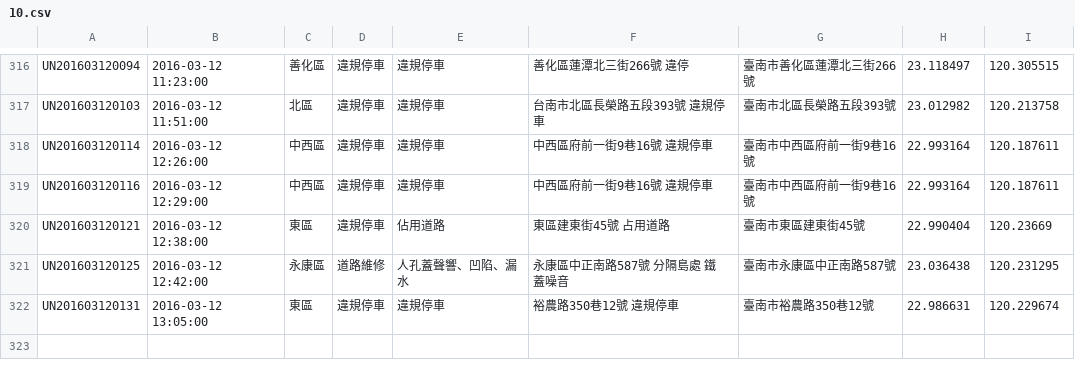
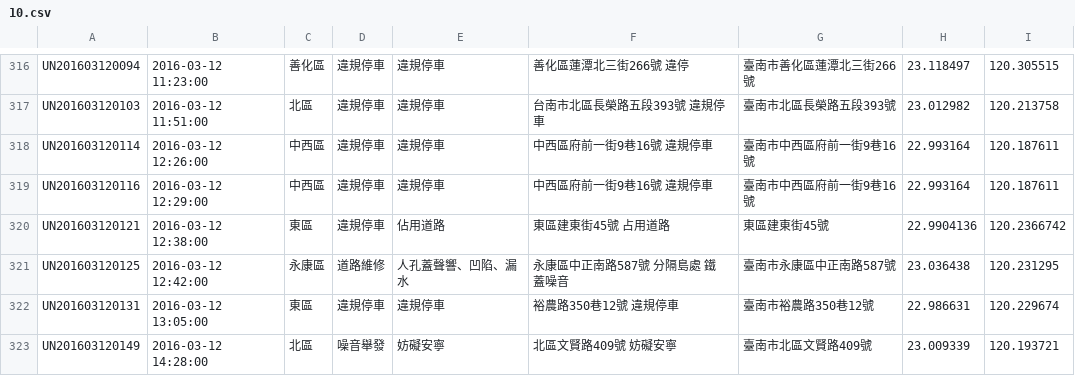
Before and after one commit to kiang/tainan_1999_map, a CSV file: data/2016/10.csv, drawn as a sheet; only a part is shown, gaps mark what is left out.

```diff
--- a/data/2016/10.csv
+++ b/data/2016/10.csv
@@ -319,4 +319,5 @@ UN201603120114,"2016-03-12 12:26:00",中西區,違規停車,違規停車,"中西
 UN201603120116,"2016-03-12 12:29:00",中西區,違規停車,違規停車,"中西區府前一街9巷16號   違規停車",臺南市中西區府前一街9巷16號,22.993164,120.187611
-UN201603120121,"2016-03-12 12:38:00",東區,違規停車,佔用道路,"東區建東街45號   占用道路",臺南市東區建東街45號,22.990404,120.23669
+UN201603120121,"2016-03-12 12:38:00",東區,違規停車,佔用道路,"東區建東街45號   占用道路",東區建東街45號,22.9904136,120.2366742
 UN201603120125,"2016-03-12 12:42:00",永康區,道路維修,人孔蓋聲響、凹陷、漏水,"永康區中正南路587號 分隔島處   鐵蓋噪音",臺南市永康區中正南路587號,23.036438,120.231295
 UN201603120131,"2016-03-12 13:05:00",東區,違規停車,違規停車,"裕農路350巷12號   違規停車",臺南市裕農路350巷12號,22.986631,120.229674
+UN201603120149,"2016-03-12 14:28:00",北區,噪音舉發,妨礙安寧,"北區文賢路409號 妨礙安寧",臺南市北區文賢路409號,23.009339,120.193721
```
Also changed, not shown: 1 other file.
